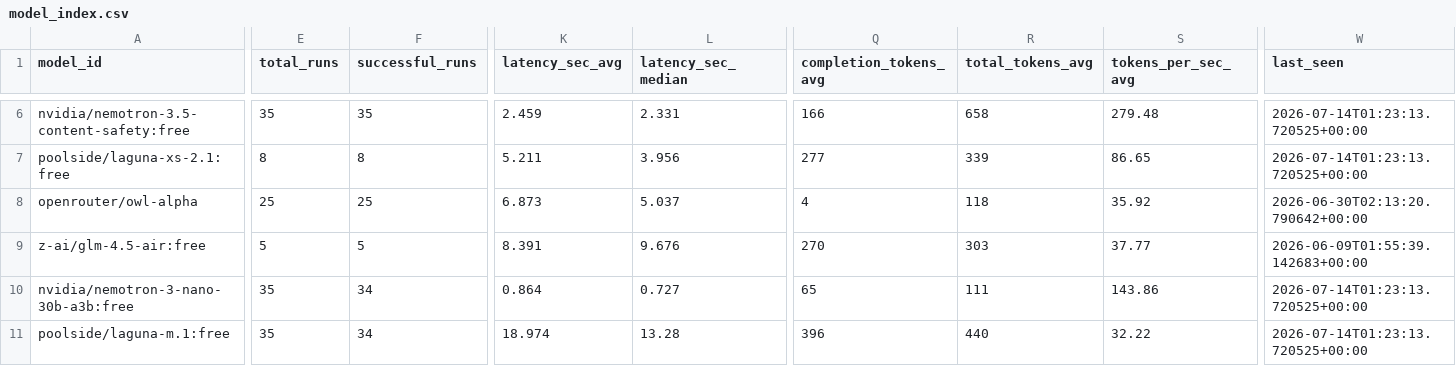
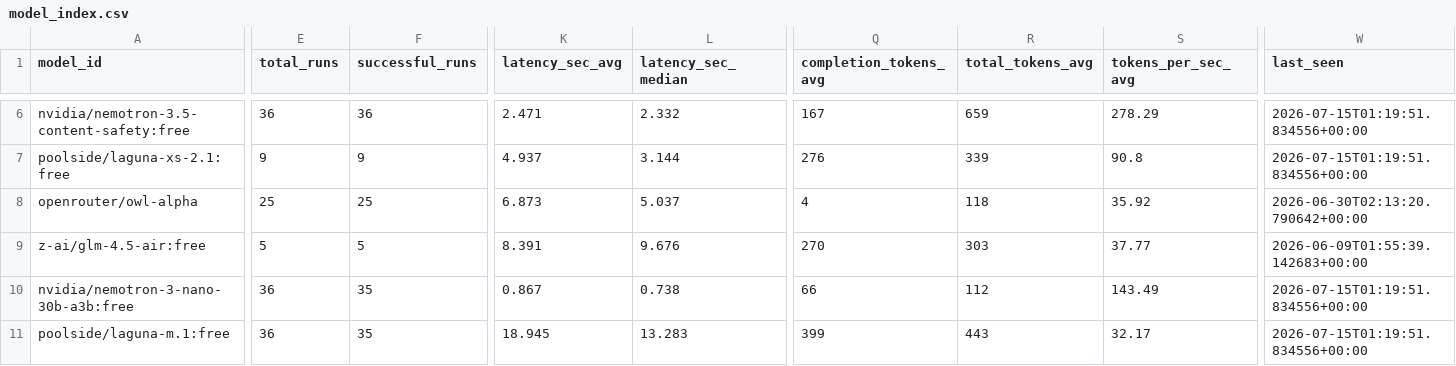
Before and after one commit to mohabdelkarim/free-model-pulse, a CSV file: data/derived/model_index.csv, drawn as a sheet; only a part is shown, gaps mark what is left out; the diff covers the shown part only; the diff names each change by its address in the sheet, - before the commit and + after, or states it on an @@ line.

```diff
--- a/data/derived/model_index.csv
+++ b/data/derived/model_index.csv
-E6 (total_runs): 35
+E6 (total_runs): 36
-F6 (successful_runs): 35
+F6 (successful_runs): 36
-K6 (latency_sec_avg): 2.459
+K6 (latency_sec_avg): 2.471
-L6 (latency_sec_median): 2.331
+L6 (latency_sec_median): 2.332
-Q6 (completion_tokens_avg): 166
+Q6 (completion_tokens_avg): 167
-R6 (total_tokens_avg): 658
+R6 (total_tokens_avg): 659
-S6 (tokens_per_sec_avg): 279.48
+S6 (tokens_per_sec_avg): 278.29
-W6:W7 (last_seen): 2026-07-14T01:23:13.720525+00:00
+W6:W7 (last_seen): 2026-07-15T01:19:51.834556+00:00
-E7 (total_runs): 8
+E7 (total_runs): 9
-F7 (successful_runs): 8
+F7 (successful_runs): 9
-K7 (latency_sec_avg): 5.211
+K7 (latency_sec_avg): 4.937
-L7 (latency_sec_median): 3.956
+L7 (latency_sec_median): 3.144
-Q7 (completion_tokens_avg): 277
+Q7 (completion_tokens_avg): 276
-S7 (tokens_per_sec_avg): 86.65
+S7 (tokens_per_sec_avg): 90.8
-E10:E11 (total_runs): 35
+E10:E11 (total_runs): 36
-F10:F11 (successful_runs): 34
+F10:F11 (successful_runs): 35
-K10 (latency_sec_avg): 0.864
+K10 (latency_sec_avg): 0.867
-L10 (latency_sec_median): 0.727
+L10 (latency_sec_median): 0.738
-Q10 (completion_tokens_avg): 65
+Q10 (completion_tokens_avg): 66
-R10 (total_tokens_avg): 111
+R10 (total_tokens_avg): 112
-S10 (tokens_per_sec_avg): 143.86
+S10 (tokens_per_sec_avg): 143.49
-W10:W11 (last_seen): 2026-07-14T01:23:13.720525+00:00
+W10:W11 (last_seen): 2026-07-15T01:19:51.834556+00:00
-K11 (latency_sec_avg): 18.974
+K11 (latency_sec_avg): 18.945
-L11 (latency_sec_median): 13.28
+L11 (latency_sec_median): 13.283
-Q11 (completion_tokens_avg): 396
+Q11 (completion_tokens_avg): 399
-R11 (total_tokens_avg): 440
+R11 (total_tokens_avg): 443
-S11 (tokens_per_sec_avg): 32.22
+S11 (tokens_per_sec_avg): 32.17
```
Also changed, not shown: 110 edited cells elsewhere in this file, data/raw/benchmark_runs.csv, 1 other file.
